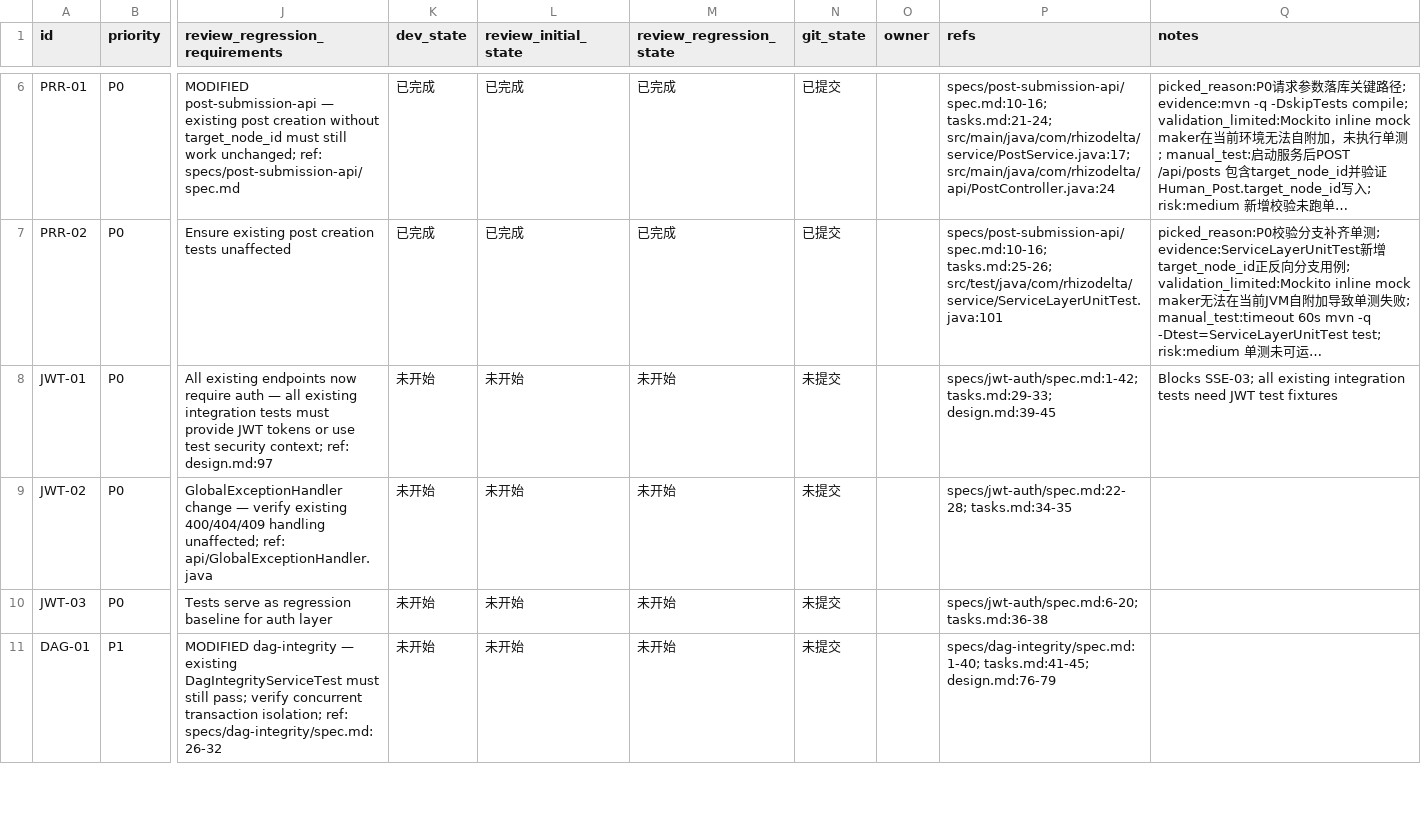
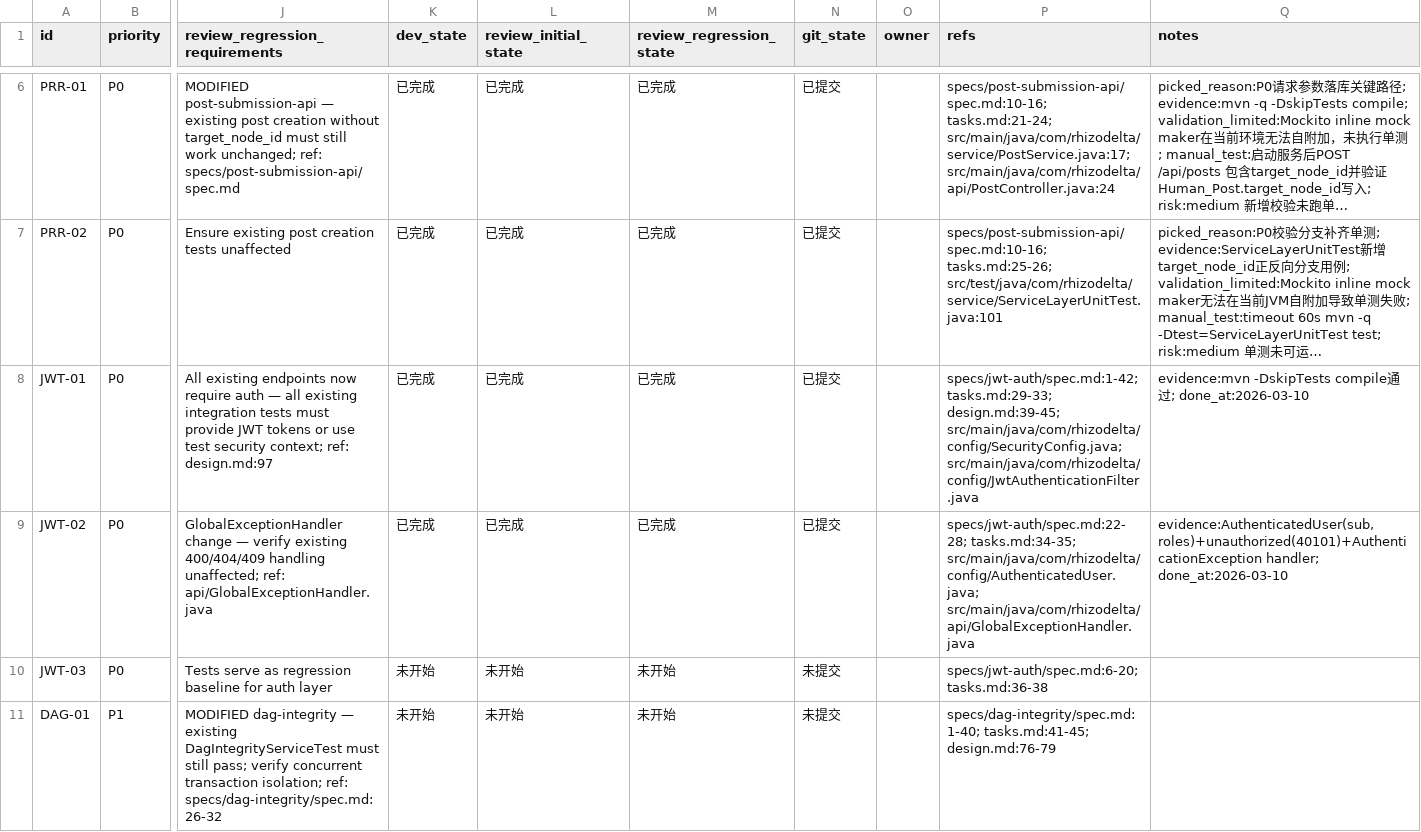
Before and after one commit to TUNTIANHAMMA-2/RhizoDelta, a CSV file: issues/2026-03-10_19-45-19-p0-p1-backend-foundation.csv, drawn as a sheet; only a part is shown, gaps mark what is left out; long unchanged cells end in …; the diff names each change by its address in the sheet, - before the commit and + after, or states it on an @@ line.

```diff
--- a/issues/2026-03-10_19-45-19-p0-p1-backend-foundation.csv
+++ b/issues/2026-03-10_19-45-19-p0-p1-backend-foundation.csv
-K8:K9 (dev_state): 未开始
+K8:K9 (dev_state): 已完成
-L8:L9 (review_initial_state): 未开始
+L8:L9 (review_initial_state): 已完成
-M8:M9 (review_regression_state): 未开始
+M8:M9 (review_regression_state): 已完成
-N8:N9 (git_state): 未提交
+N8:N9 (git_state): 已提交
-P8 (refs): specs/jwt-auth/spec.md:1-42; tasks.md:29-33; design.md:39-45
+P8 (refs): specs/jwt-auth/spec.md:1-42; tasks.md:29-33; design.md:39-45; src/main/java/com/rhizodelta/config/SecurityConfig.java; src/main/java/com/rhizodelta/config/JwtAuthenticationFilter.java
-Q8 (notes): Blocks SSE-03; all existing integration tests need JWT test fixtures
+Q8 (notes): evidence:mvn -DskipTests compile通过; done_at:2026-03-10
-P9 (refs): specs/jwt-auth/spec.md:22-28; tasks.md:34-35
+P9 (refs): specs/jwt-auth/spec.md:22-28; tasks.md:34-35; src/main/java/com/rhizodelta/config/AuthenticatedUser.java; src/main/java/com/rhizodelta/api/GlobalExceptionHandler.java
-Q9 (notes): (empty)
+Q9 (notes): evidence:AuthenticatedUser(sub,roles)+unauthorized(40101)+AuthenticationException handler; done_at:2026-03-10
```
Also changed, not shown: 8 other files.
